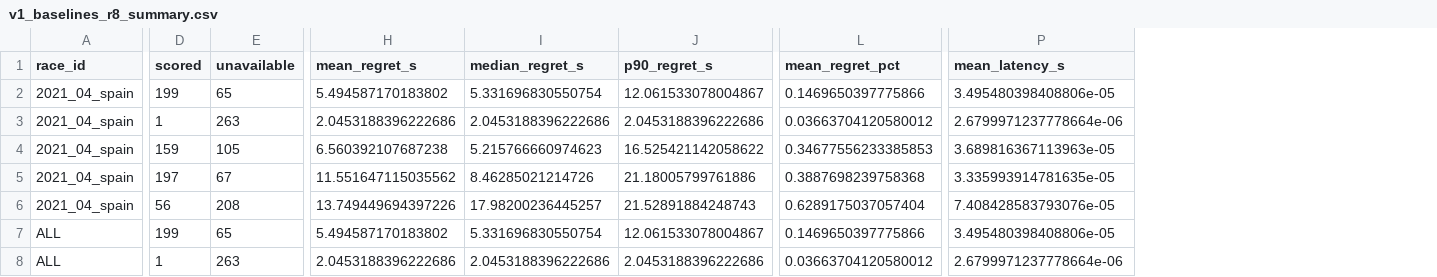
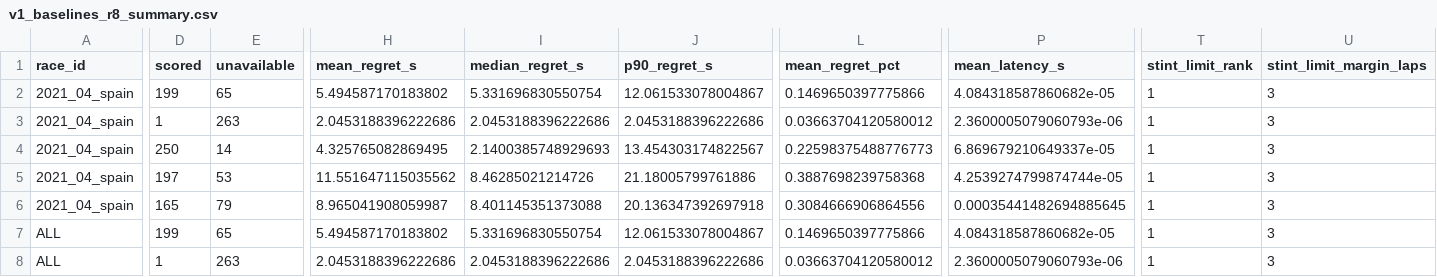
Before and after one commit to f1-t/agentic-ai, a CSV file: f1-race-strategy-agent-local-test/reports/eval/v1_baselines_r8_summary.csv, drawn as a sheet; only a part is shown, gaps mark what is left out; the diff covers the shown part only; the diff names each change by its address in the sheet, - before the commit and + after, or states it on an @@ line.

Commit message:
R8: limit-aware baselines in the eval wrapper; stamps, d3 exception, result files
Review of #61 (Manya's four points):

- eval.policies._bridged makes fixed_one_stop and greedy_crossover
  limit-aware when their plan breaks R8. fixed_one_stop keeps its
  compounds and moves the first stop to the last legal lap;
  greedy_crossover takes a forced stop on the lap its set would pass the
  limit. The plan is then scored by the world against every rule, so a
  baseline plan still past R8 is invalid, as an agent's is, not
  unavailable. src/baselines is unchanged; with stint_limit_margin_laps
  None every baseline is its own plan (tested).
- Rows and summaries carry stint_limit_rank and stint_limit_margin_laps.
- reference --check lists d3 apart as an expected exception (rebuilt at
  the final evaluation).
- docs/eval.md: result-file table (current and superseded), a
  Limitations section including the limit's hindsight on the belief side,
  and the R8 tables. docs/rules.md says where the adjustment lives.

The v1, pilot1 and d2 references were rebuilt from scratch (seed 0, 50
samples, two stops) and are byte-identical. Baselines re-scored:
v1_baselines_r8.csv (with the recorded run), pilot1_baselines_r8.csv,
d2_baselines_r8.csv. On v1, fixed_one_stop recovers 91 of 91 rows and
greedy_crossover 109 of 129 (20 invalid); fixed_two_stop has 14 invalid.
No row has negative regret.

```diff
--- a/f1-race-strategy-agent-local-test/reports/eval/v1_baselines_r8_summary.csv
+++ b/f1-race-strategy-agent-local-test/reports/eval/v1_baselines_r8_summary.csv
+column T (stint_limit_rank), rows 2-8: all 1
+column U (stint_limit_margin_laps), rows 2-8: all 3
-P2 (mean_latency_s): 3.495480398408806e-05
+P2 (mean_latency_s): 4.084318587860682e-05
-P3 (mean_latency_s): 2.6799971237778664e-06
+P3 (mean_latency_s): 2.3600005079060793e-06
-D4 (scored): 159
+D4 (scored): 250
-E4 (unavailable): 105
+E4 (unavailable): 14
-H4 (mean_regret_s): 6.560392107687238
+H4 (mean_regret_s): 4.325765082869495
-I4 (median_regret_s): 5.215766660974623
+I4 (median_regret_s): 2.1400385748929693
-J4 (p90_regret_s): 16.525421142058622
+J4 (p90_regret_s): 13.454303174822567
-L4 (mean_regret_pct): 0.34677556233385853
+L4 (mean_regret_pct): 0.22598375488776773
-P4 (mean_latency_s): 3.689816367113963e-05
+P4 (mean_latency_s): 6.869679210649337e-05
-E5 (unavailable): 67
+E5 (unavailable): 53
-P5 (mean_latency_s): 3.335993914781635e-05
+P5 (mean_latency_s): 4.2539274799874744e-05
-D6 (scored): 56
+D6 (scored): 165
-E6 (unavailable): 208
+E6 (unavailable): 79
-H6 (mean_regret_s): 13.749449694397226
+H6 (mean_regret_s): 8.965041908059987
-I6 (median_regret_s): 17.98200236445257
+I6 (median_regret_s): 8.401145351373088
-J6 (p90_regret_s): 21.52891884248743
+J6 (p90_regret_s): 20.136347392697918
-L6 (mean_regret_pct): 0.6289175037057404
+L6 (mean_regret_pct): 0.3084666906864556
-P6 (mean_latency_s): 7.408428583793076e-05
+P6 (mean_latency_s): 0.00035441482694885645
-P7 (mean_latency_s): 3.495480398408806e-05
+P7 (mean_latency_s): 4.084318587860682e-05
-P8 (mean_latency_s): 2.6799971237778664e-06
+P8 (mean_latency_s): 2.3600005079060793e-06
```
Also changed, not shown: 32 edited cells elsewhere in this file, 15 other files.
